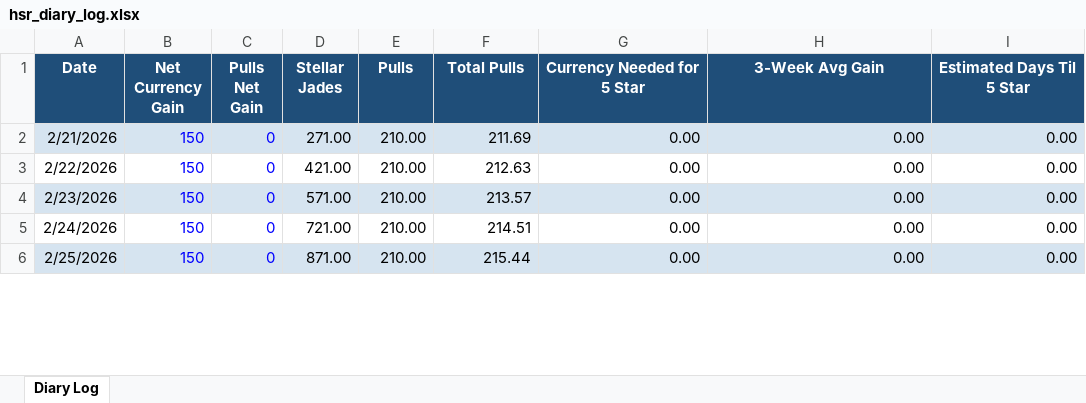
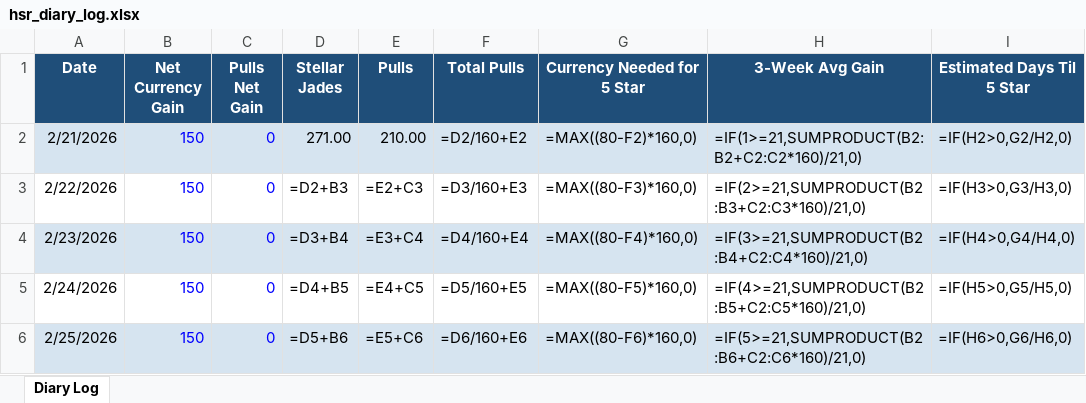
Before and after one commit to axelotlramen/website, an Excel workbook: data/hsr_diary_log.xlsx, sheet Diary Log, drawn as a sheet; only a part is shown; values as stored, in another font and other column widths than the file's, no borders; formulas without a stored value are shown as written; the diff covers the shown part only; the diff names each change by its address in the sheet, - before the commit and + after, or states it on an @@ line.

```diff
--- a/data/hsr_diary_log.xlsx (sheet Diary Log)
+++ b/data/hsr_diary_log.xlsx (sheet Diary Log)
-F2 (Total Pulls): 211.69
+F2 (Total Pulls): =D2/160+E2
-G2 (Currency Needed for 5 Star): 0.00
+G2 (Currency Needed for 5 Star): =MAX((80-F2)*160,0)
-H2 (3-Week Avg Gain): 0.00
+H2 (3-Week Avg Gain): =IF(1>=21,SUMPRODUCT(B2:B2+C2:C2*160)/21,0)
-I2 (Estimated Days Til 5 Star): 0.00
+I2 (Estimated Days Til 5 Star): =IF(H2>0,G2/H2,0)
-D3 (Stellar Jades): 421.00
+D3 (Stellar Jades): =D2+B3
-E3 (Pulls): 210.00
+E3 (Pulls): =E2+C3
-F3 (Total Pulls): 212.63
+F3 (Total Pulls): =D3/160+E3
-G3 (Currency Needed for 5 Star): 0.00
+G3 (Currency Needed for 5 Star): =MAX((80-F3)*160,0)
-H3 (3-Week Avg Gain): 0.00
+H3 (3-Week Avg Gain): =IF(2>=21,SUMPRODUCT(B2:B3+C2:C3*160)/21,0)
-I3 (Estimated Days Til 5 Star): 0.00
+I3 (Estimated Days Til 5 Star): =IF(H3>0,G3/H3,0)
-D4 (Stellar Jades): 571.00
+D4 (Stellar Jades): =D3+B4
-E4 (Pulls): 210.00
+E4 (Pulls): =E3+C4
-F4 (Total Pulls): 213.57
+F4 (Total Pulls): =D4/160+E4
-G4 (Currency Needed for 5 Star): 0.00
+G4 (Currency Needed for 5 Star): =MAX((80-F4)*160,0)
-H4 (3-Week Avg Gain): 0.00
+H4 (3-Week Avg Gain): =IF(3>=21,SUMPRODUCT(B2:B4+C2:C4*160)/21,0)
-I4 (Estimated Days Til 5 Star): 0.00
+I4 (Estimated Days Til 5 Star): =IF(H4>0,G4/H4,0)
-D5 (Stellar Jades): 721.00
+D5 (Stellar Jades): =D4+B5
-E5 (Pulls): 210.00
+E5 (Pulls): =E4+C5
-F5 (Total Pulls): 214.51
+F5 (Total Pulls): =D5/160+E5
-G5 (Currency Needed for 5 Star): 0.00
+G5 (Currency Needed for 5 Star): =MAX((80-F5)*160,0)
-H5 (3-Week Avg Gain): 0.00
+H5 (3-Week Avg Gain): =IF(4>=21,SUMPRODUCT(B2:B5+C2:C5*160)/21,0)
-I5 (Estimated Days Til 5 Star): 0.00
+I5 (Estimated Days Til 5 Star): =IF(H5>0,G5/H5,0)
-D6 (Stellar Jades): 871.00
+D6 (Stellar Jades): =D5+B6
-E6 (Pulls): 210.00
+E6 (Pulls): =E5+C6
-F6 (Total Pulls): 215.44
+F6 (Total Pulls): =D6/160+E6
-G6 (Currency Needed for 5 Star): 0.00
+G6 (Currency Needed for 5 Star): =MAX((80-F6)*160,0)
-H6 (3-Week Avg Gain): 0.00
+H6 (3-Week Avg Gain): =IF(5>=21,SUMPRODUCT(B2:B6+C2:C6*160)/21,0)
-I6 (Estimated Days Til 5 Star): 0.00
+I6 (Estimated Days Til 5 Star): =IF(H6>0,G6/H6,0)
```
Also changed, not shown: 1 added row and 142 edited cells elsewhere in this sheet, data/genshin_diary_log.xlsx, 1 other file.
